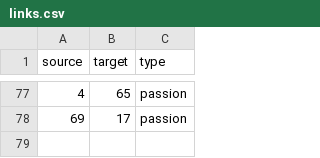
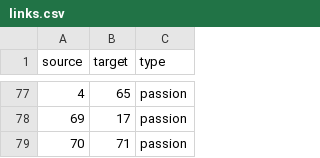
Before and after one commit to Enucatl/force-layout, a CSV file: links.csv, drawn as a sheet; only a part is shown, gaps mark what is left out; the diff names each change by its address in the sheet, - before the commit and + after, or states it on an @@ line.

```diff
--- a/links.csv
+++ b/links.csv
+row 79: 70 | 71 | passion
```
Also changed, not shown: nodes.csv.
